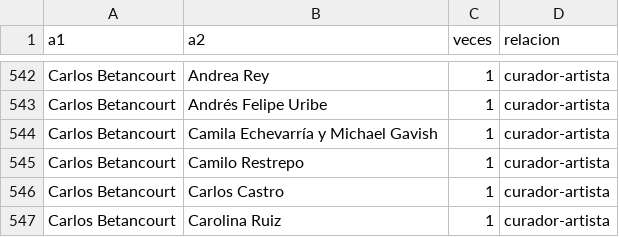
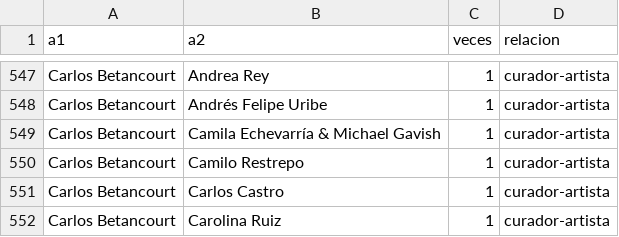
Before and after one commit to correajfc/R-MLT, a CSV file: grafoMLTsimplificado_cur_art_1956_2016.csv, drawn as a sheet; only a part is shown, gaps mark what is left out; the diff covers the shown part only.

```diff
--- a/grafoMLTsimplificado_cur_art_1956_2016.csv
+++ b/grafoMLTsimplificado_cur_art_1956_2016.csv
@@ -543,3 +548,3 @@ Carlos Betancourt,Andrea Rey,1,curador-artista
 Carlos Betancourt,Andrés Felipe Uribe,1,curador-artista
-Carlos Betancourt,Camila Echevarría y Michael Gavish,1,curador-artista
+Carlos Betancourt,Camila Echevarría & Michael Gavish,1,curador-artista
 Carlos Betancourt,Camilo Restrepo,1,curador-artista
```
Also changed, not shown: 12 added rows and 1 removed row elsewhere in this file, data/Continua-MLT_DB_07_2016 - Exposiciones-agentes.csv, data/Continua-MLT_DB_07_2016 - personas.csv, 18 other files.
